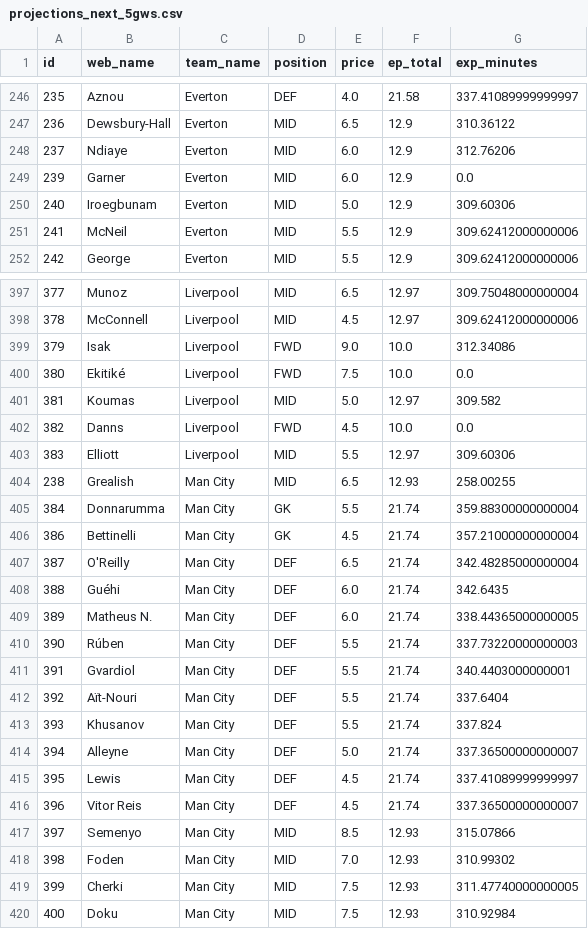
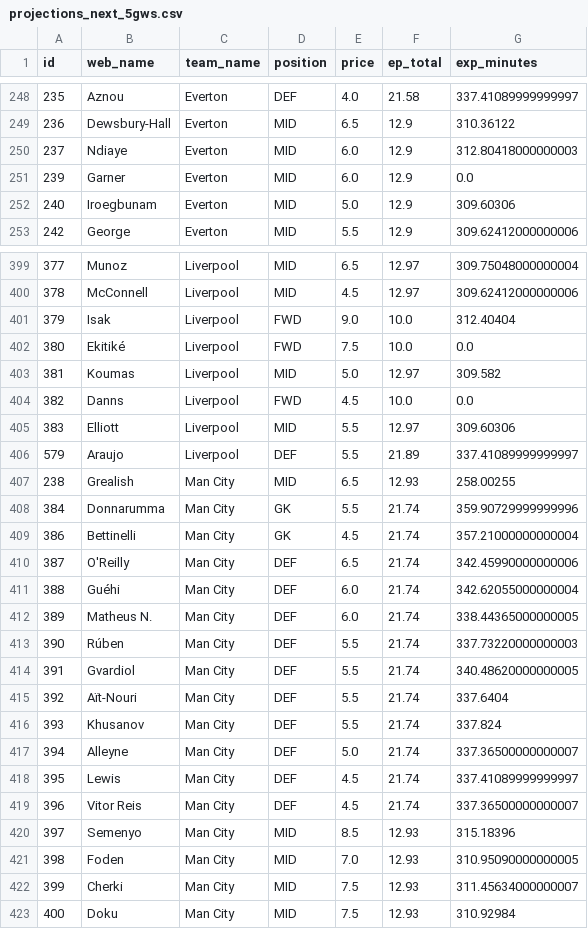
Before and after one commit to Willo-1982/fpl-analytics-advanced, a CSV file: data/cache/projections_next_5gws.csv, drawn as a sheet; only a part is shown, gaps mark what is left out; the diff covers the shown part only.

```diff
--- a/data/cache/projections_next_5gws.csv
+++ b/data/cache/projections_next_5gws.csv
@@ -247,6 +249,5 @@ id,web_name,team_name,position,price,ep_total,exp_minutes
 236,Dewsbury-Hall,Everton,MID,6.5,12.9,310.36122
-237,Ndiaye,Everton,MID,6.0,12.9,312.76206
+237,Ndiaye,Everton,MID,6.0,12.9,312.80418000000003
 239,Garner,Everton,MID,6.0,12.9,0.0
 240,Iroegbunam,Everton,MID,5.0,12.9,309.60306
-241,McNeil,Everton,MID,5.5,12.9,309.62412000000006
 242,George,Everton,MID,5.5,12.9,309.62412000000006
@@ -398,3 +400,3 @@ id,web_name,team_name,position,price,ep_total,exp_minutes
 378,McConnell,Liverpool,MID,4.5,12.97,309.62412000000006
-379,Isak,Liverpool,FWD,9.0,10.0,312.34086
+379,Isak,Liverpool,FWD,9.0,10.0,312.40404
 380,Ekitiké,Liverpool,FWD,7.5,10.0,0.0
@@ -403,10 +405,11 @@ id,web_name,team_name,position,price,ep_total,exp_minutes
 383,Elliott,Liverpool,MID,5.5,12.97,309.60306
+579,Araujo,Liverpool,DEF,5.5,21.89,337.41089999999997
 238,Grealish,Man City,MID,6.5,12.93,258.00255
-384,Donnarumma,Man City,GK,5.5,21.74,359.88300000000004
+384,Donnarumma,Man City,GK,5.5,21.74,359.90729999999996
 386,Bettinelli,Man City,GK,4.5,21.74,357.21000000000004
-387,O'Reilly,Man City,DEF,6.5,21.74,342.48285000000004
-388,Guéhi,Man City,DEF,6.0,21.74,342.6435
+387,O'Reilly,Man City,DEF,6.5,21.74,342.45990000000006
+388,Guéhi,Man City,DEF,6.0,21.74,342.62055000000004
 389,Matheus N.,Man City,DEF,6.0,21.74,338.44365000000005
 390,Rúben,Man City,DEF,5.5,21.74,337.73220000000003
-391,Gvardiol,Man City,DEF,5.5,21.74,340.4403000000001
+391,Gvardiol,Man City,DEF,5.5,21.74,340.48620000000005
 392,Aït-Nouri,Man City,DEF,5.5,21.74,337.6404
@@ -416,5 +419,5 @@ id,web_name,team_name,position,price,ep_total,exp_minutes
 396,Vitor Reis,Man City,DEF,4.5,21.74,337.36500000000007
-397,Semenyo,Man City,MID,8.5,12.93,315.07866
-398,Foden,Man City,MID,7.0,12.93,310.99302
-399,Cherki,Man City,MID,7.5,12.93,311.47740000000005
+397,Semenyo,Man City,MID,8.5,12.93,315.18396
+398,Foden,Man City,MID,7.0,12.93,310.95090000000005
+399,Cherki,Man City,MID,7.5,12.93,311.45634000000007
 400,Doku,Man City,MID,7.5,12.93,310.92984
```
Also changed, not shown: 5 added rows, 1 removed row and 101 edited cells elsewhere in this file.
